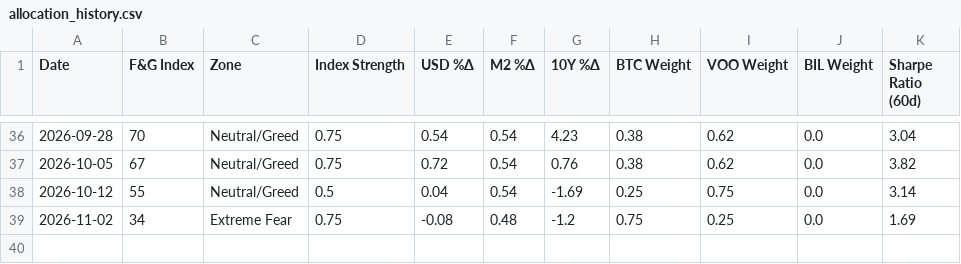
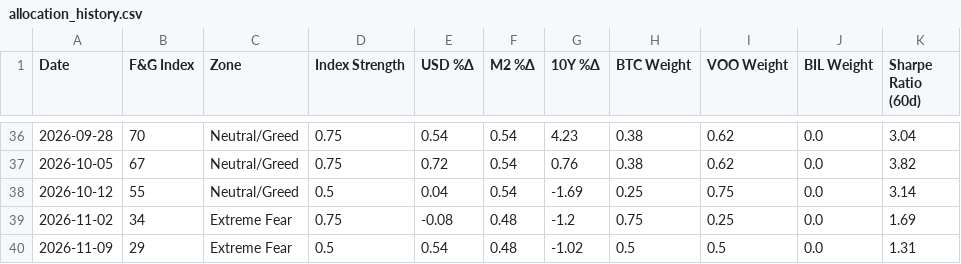
Before and after one commit to c-nelson3/Auto-Investment-Bot, a CSV file: allocation_history.csv, drawn as a sheet; only a part is shown, gaps mark what is left out.

```diff
--- a/allocation_history.csv
+++ b/allocation_history.csv
@@ -39 +39,2 @@ Date,F&G Index,Zone,Index Strength,USD %Δ,M2 %Δ,10Y %Δ,BTC Weight,VOO Weight,
 2026-11-02,34,Extreme Fear,0.75,-0.08,0.48,-1.2,0.75,0.25,0.0,1.69
+2026-11-09,29,Extreme Fear,0.5,0.54,0.48,-1.02,0.5,0.5,0.0,1.31
```
